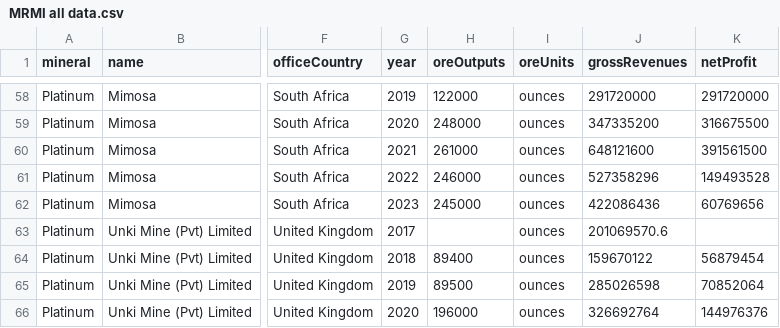
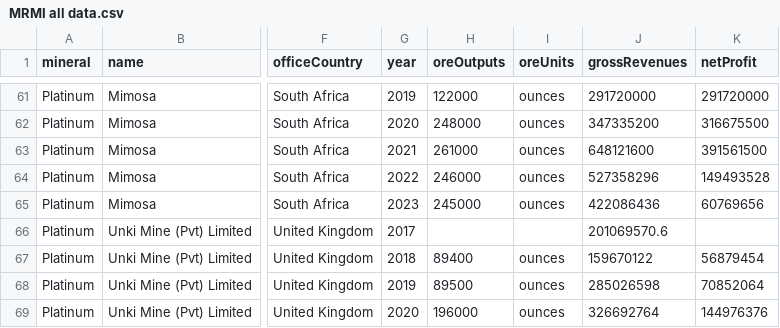
Before and after one commit to SIVIO-Institute/MRMI, a CSV file: MRMI all data.csv, drawn as a sheet; only a part is shown, gaps mark what is left out; addresses are those after the commit; the diff covers the shown part only; the diff names each change by its address in the sheet, - before the commit and + after, or states it on an @@ line.

```diff
--- a/MRMI all data.csv
+++ b/MRMI all data.csv
-I66 (oreUnits): ounces
+I66 (oreUnits): (empty)
```
Also changed, not shown: 3 added rows and 2 edited cells elsewhere in this file.
